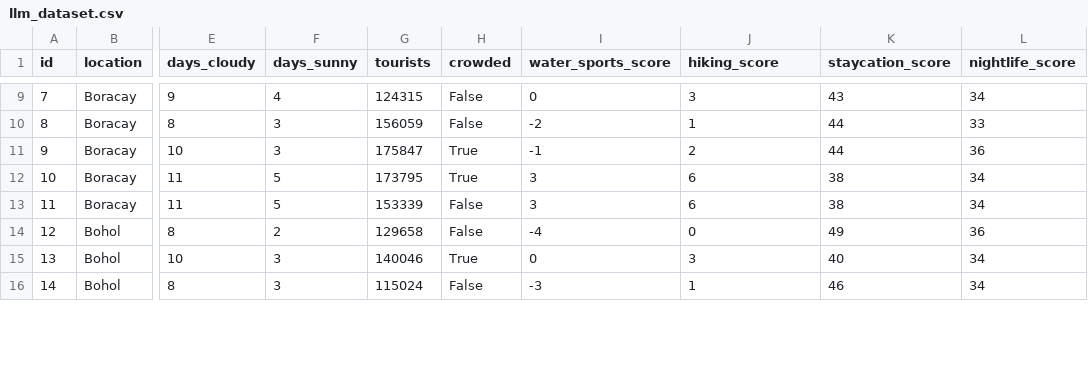
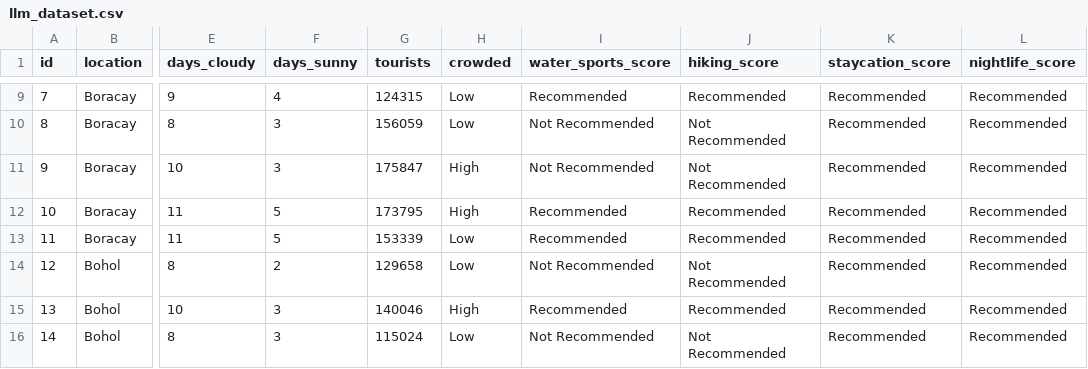
Before and after one commit to dev-shirov/crowdcast-api, a CSV file: src/data/llm_dataset.csv, drawn as a sheet; only a part is shown, gaps mark what is left out; the diff covers the shown part only; the diff names each change by its address in the sheet, - before the commit and + after, or states it on an @@ line.

```diff
--- a/src/data/llm_dataset.csv
+++ b/src/data/llm_dataset.csv
-H9:H10 (crowded): False
+H9:H10 (crowded): Low
-I9 (water_sports_score): 0
+I9 (water_sports_score): Recommended
-J9 (hiking_score): 3
+J9 (hiking_score): Recommended
-K9 (staycation_score): 43
+K9 (staycation_score): Recommended
-L9 (nightlife_score): 34
+L9 (nightlife_score): Recommended
-I10 (water_sports_score): -2
+I10 (water_sports_score): Not Recommended
-J10 (hiking_score): 1
+J10 (hiking_score): Not Recommended
-K10:K11 (staycation_score): 44
+K10:K11 (staycation_score): Recommended
-L10 (nightlife_score): 33
+L10 (nightlife_score): Recommended
-H11:H12 (crowded): True
+H11:H12 (crowded): High
-I11 (water_sports_score): -1
+I11 (water_sports_score): Not Recommended
-J11 (hiking_score): 2
+J11 (hiking_score): Not Recommended
-L11 (nightlife_score): 36
+L11 (nightlife_score): Recommended
-I12:I13 (water_sports_score): 3
+I12:I13 (water_sports_score): Recommended
-J12:J13 (hiking_score): 6
+J12:J13 (hiking_score): Recommended
-K12:K13 (staycation_score): 38
+K12:K13 (staycation_score): Recommended
-L12:L13 (nightlife_score): 34
+L12:L13 (nightlife_score): Recommended
-H13:H14 (crowded): False
+H13:H14 (crowded): Low
-I14 (water_sports_score): -4
+I14 (water_sports_score): Not Recommended
-J14 (hiking_score): 0
+J14 (hiking_score): Not Recommended
-K14 (staycation_score): 49
+K14 (staycation_score): Recommended
-L14 (nightlife_score): 36
+L14 (nightlife_score): Recommended
-H15 (crowded): True
+H15 (crowded): High
-I15 (water_sports_score): 0
+I15 (water_sports_score): Recommended
-J15 (hiking_score): 3
+J15 (hiking_score): Recommended
-K15 (staycation_score): 40
+K15 (staycation_score): Recommended
-L15:L16 (nightlife_score): 34
+L15:L16 (nightlife_score): Recommended
-H16 (crowded): False
+H16 (crowded): Low
-I16 (water_sports_score): -3
+I16 (water_sports_score): Not Recommended
-J16 (hiking_score): 1
+J16 (hiking_score): Not Recommended
-K16 (staycation_score): 46
+K16 (staycation_score): Recommended
```
Also changed, not shown: 140 edited cells elsewhere in this file, 7 other files.
